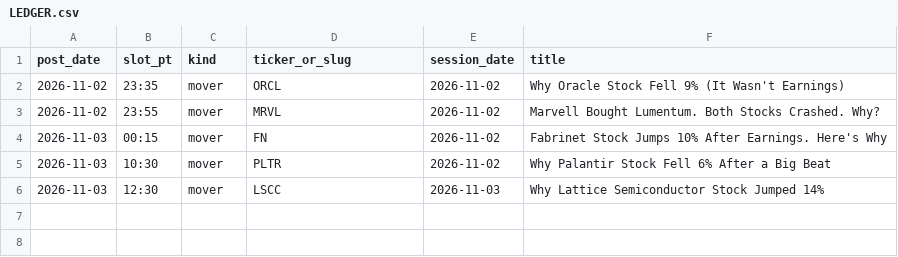
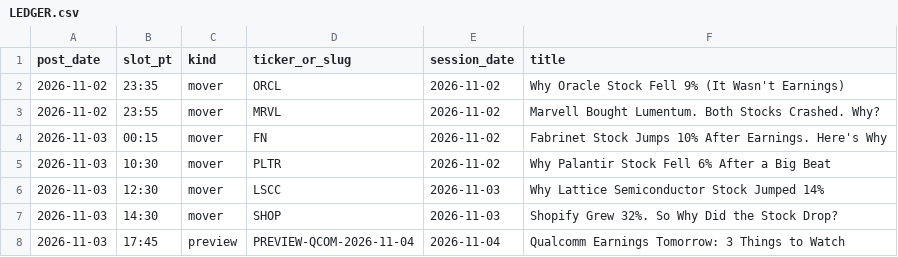
Before and after one commit to ductringuyen-0618/whyitmoved-media, a CSV file: LEDGER.csv, drawn as a sheet.

```diff
--- a/LEDGER.csv
+++ b/LEDGER.csv
@@ -6 +6,3 @@ post_date,slot_pt,kind,ticker_or_slug,session_date,title
 2026-11-03,12:30,mover,LSCC,2026-11-03,"Why Lattice Semiconductor Stock Jumped 14%"
+2026-11-03,14:30,mover,SHOP,2026-11-03,"Shopify Grew 32%. So Why Did the Stock Drop?"
+2026-11-03,17:45,preview,PREVIEW-QCOM-2026-11-04,2026-11-04,"Qualcomm Earnings Tomorrow: 3 Things to Watch"
```
Also changed, not shown: 5 other files.
